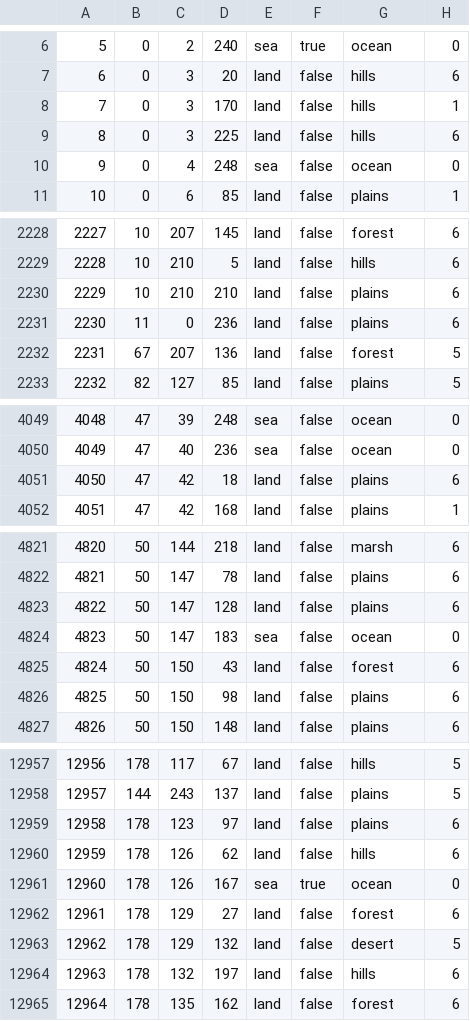
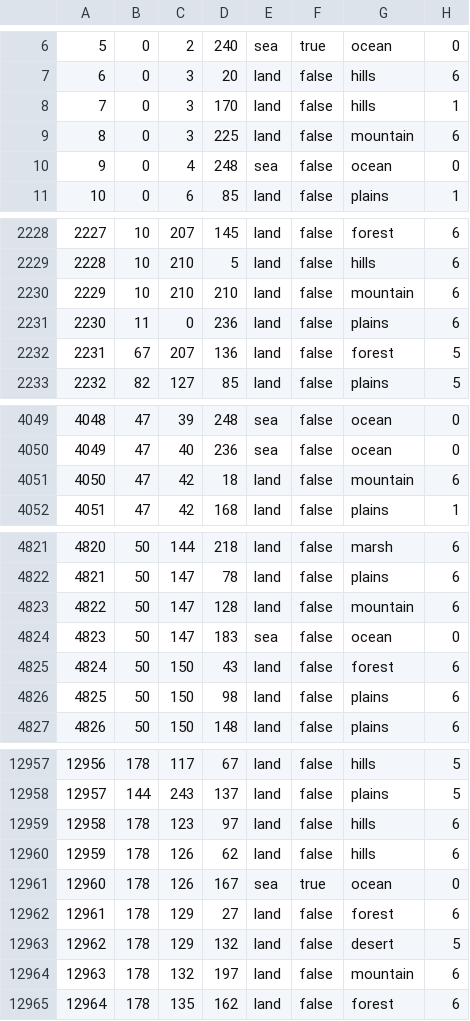
Before and after one commit to kmeow275/EoF-STG, a CSV file: map/definition.csv, drawn as a sheet; only a part is shown, gaps mark what is left out; the diff covers the shown part only.

Commit message:
Griffonstonian Caucasus
adjusted province terrain defines to match Tassen's changes

```diff
--- a/map/definition.csv
+++ b/map/definition.csv
@@ -8,3 +8,3 @@
 7;0;3;170;land;false;hills;1
-8;0;3;225;land;false;hills;6
+8;0;3;225;land;false;mountain;6
 9;0;4;248;sea;false;ocean;0
@@ -2229,3 +2229,3 @@
 2228;10;210;5;land;false;hills;6
-2229;10;210;210;land;false;plains;6
+2229;10;210;210;land;false;mountain;6
 2230;11;0;236;land;false;plains;6
@@ -4050,3 +4050,3 @@
 4049;47;40;236;sea;false;ocean;0
-4050;47;42;18;land;false;plains;6
+4050;47;42;18;land;false;mountain;6
 4051;47;42;168;land;false;plains;1
@@ -4822,3 +4822,3 @@
 4821;50;147;78;land;false;plains;6
-4822;50;147;128;land;false;plains;6
+4822;50;147;128;land;false;mountain;6
 4823;50;147;183;sea;false;ocean;0
@@ -12958,3 +12958,3 @@
 12957;144;243;137;land;false;plains;5
-12958;178;123;97;land;false;plains;6
+12958;178;123;97;land;false;hills;6
 12959;178;126;62;land;false;hills;6
@@ -12963,3 +12963,3 @@
 12962;178;129;132;land;false;desert;5
-12963;178;132;197;land;false;hills;6
+12963;178;132;197;land;false;mountain;6
 12964;178;135;162;land;false;forest;6
```
Also changed, not shown: 15 edited cells elsewhere in this file.
